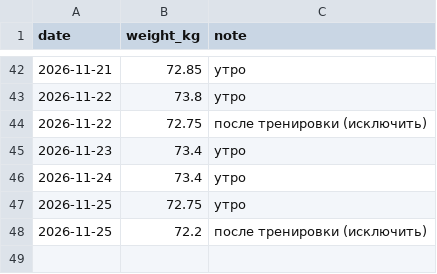
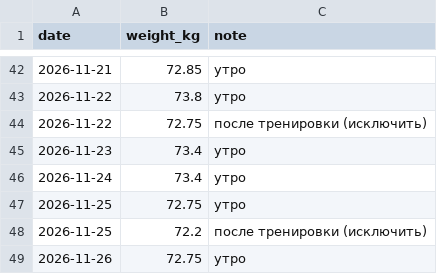
Before and after one commit to urevoleg/ai-weight-plan, a CSV file: site/data/weights.csv, drawn as a sheet; only a part is shown, gaps mark what is left out; the diff names each change by its address in the sheet, - before the commit and + after, or states it on an @@ line.

Commit message:
Data: add morning weight for 2026-11-26

```diff
--- a/site/data/weights.csv
+++ b/site/data/weights.csv
+row 49: 2026-11-26 | 72.75 | утро
```
